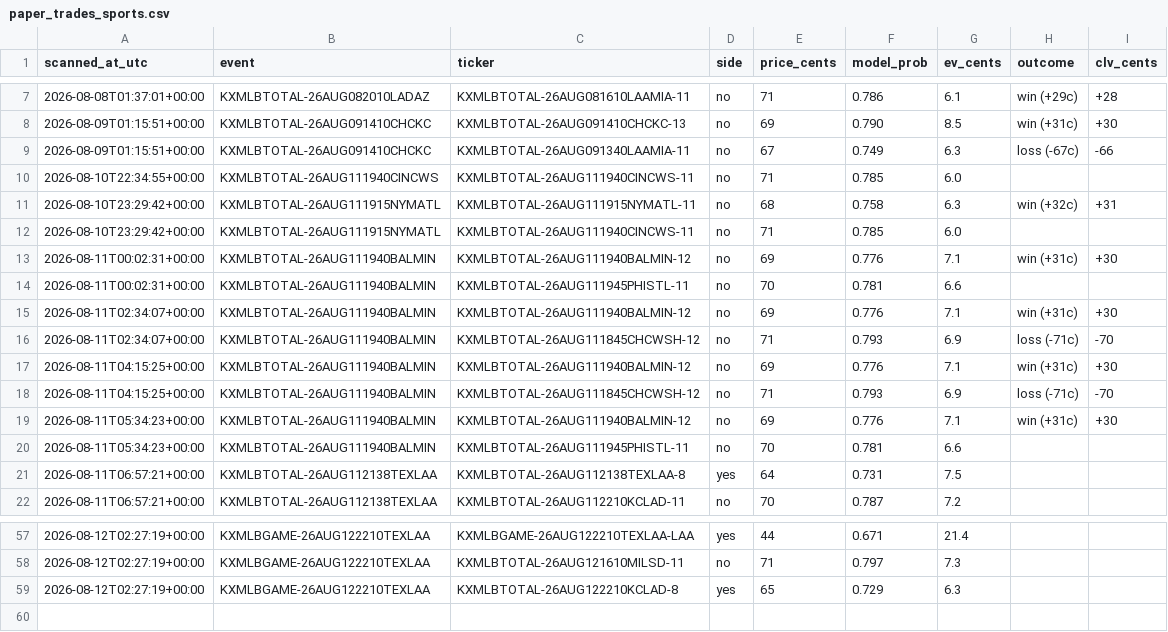
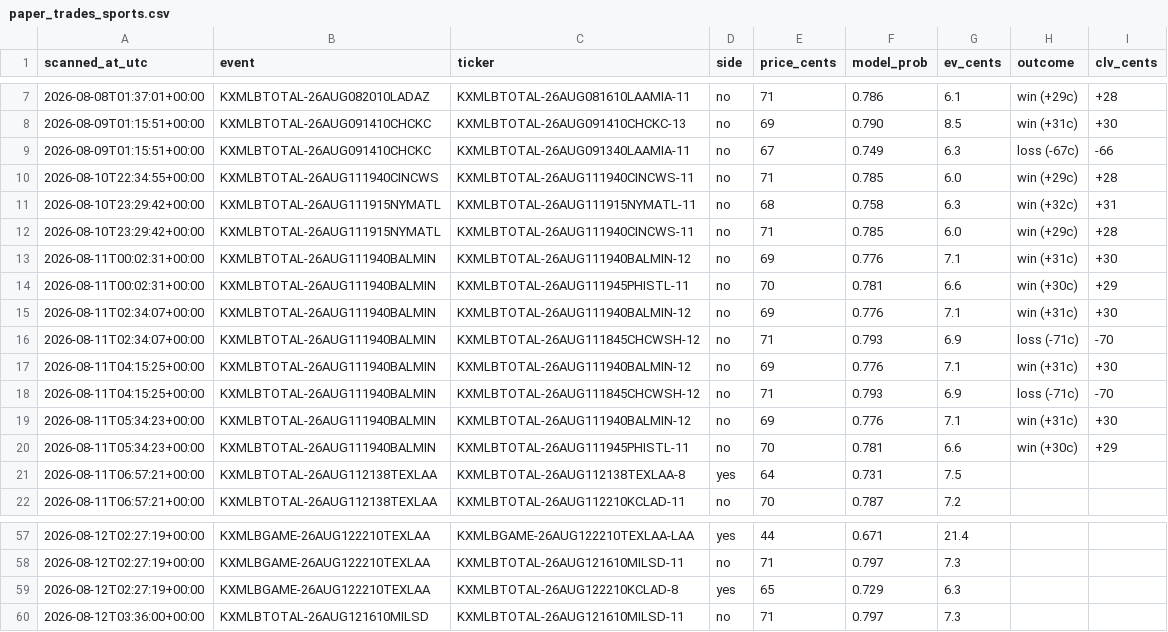
Before and after one commit to Jackhenry87/Prediction-Market-trading-bot, a CSV file: paper_trades_sports.csv, drawn as a sheet; only a part is shown, gaps mark what is left out.

```diff
--- a/paper_trades_sports.csv
+++ b/paper_trades_sports.csv
@@ -9,7 +9,7 @@ scanned_at_utc,event,ticker,side,price_cents,model_prob,ev_cents,outcome,clv_cen
 2026-08-09T01:15:51+00:00,KXMLBTOTAL-26AUG091410CHCKC,KXMLBTOTAL-26AUG091340LAAMIA-11,no,67,0.749,6.3,loss (-67c),-66
-2026-08-10T22:34:55+00:00,KXMLBTOTAL-26AUG111940CINCWS,KXMLBTOTAL-26AUG111940CINCWS-11,no,71,0.785,6.0,,
+2026-08-10T22:34:55+00:00,KXMLBTOTAL-26AUG111940CINCWS,KXMLBTOTAL-26AUG111940CINCWS-11,no,71,0.785,6.0,win (+29c),+28
 2026-08-10T23:29:42+00:00,KXMLBTOTAL-26AUG111915NYMATL,KXMLBTOTAL-26AUG111915NYMATL-11,no,68,0.758,6.3,win (+32c),+31
-2026-08-10T23:29:42+00:00,KXMLBTOTAL-26AUG111915NYMATL,KXMLBTOTAL-26AUG111940CINCWS-11,no,71,0.785,6.0,,
+2026-08-10T23:29:42+00:00,KXMLBTOTAL-26AUG111915NYMATL,KXMLBTOTAL-26AUG111940CINCWS-11,no,71,0.785,6.0,win (+29c),+28
 2026-08-11T00:02:31+00:00,KXMLBTOTAL-26AUG111940BALMIN,KXMLBTOTAL-26AUG111940BALMIN-12,no,69,0.776,7.1,win (+31c),+30
-2026-08-11T00:02:31+00:00,KXMLBTOTAL-26AUG111940BALMIN,KXMLBTOTAL-26AUG111945PHISTL-11,no,70,0.781,6.6,,
+2026-08-11T00:02:31+00:00,KXMLBTOTAL-26AUG111940BALMIN,KXMLBTOTAL-26AUG111945PHISTL-11,no,70,0.781,6.6,win (+30c),+29
 2026-08-11T02:34:07+00:00,KXMLBTOTAL-26AUG111940BALMIN,KXMLBTOTAL-26AUG111940BALMIN-12,no,69,0.776,7.1,win (+31c),+30
@@ -19,3 +19,3 @@ scanned_at_utc,event,ticker,side,price_cents,model_prob,ev_cents,outcome,clv_cen
 2026-08-11T05:34:23+00:00,KXMLBTOTAL-26AUG111940BALMIN,KXMLBTOTAL-26AUG111940BALMIN-12,no,69,0.776,7.1,win (+31c),+30
-2026-08-11T05:34:23+00:00,KXMLBTOTAL-26AUG111940BALMIN,KXMLBTOTAL-26AUG111945PHISTL-11,no,70,0.781,6.6,,
+2026-08-11T05:34:23+00:00,KXMLBTOTAL-26AUG111940BALMIN,KXMLBTOTAL-26AUG111945PHISTL-11,no,70,0.781,6.6,win (+30c),+29
 2026-08-11T06:57:21+00:00,KXMLBTOTAL-26AUG112138TEXLAA,KXMLBTOTAL-26AUG112138TEXLAA-8,yes,64,0.731,7.5,,
@@ -59 +59,2 @@ scanned_at_utc,event,ticker,side,price_cents,model_prob,ev_cents,outcome,clv_cen
 2026-08-12T02:27:19+00:00,KXMLBGAME-26AUG122210TEXLAA,KXMLBTOTAL-26AUG122210KCLAD-8,yes,65,0.729,6.3,,
+2026-08-12T03:36:00+00:00,KXMLBTOTAL-26AUG121610MILSD,KXMLBTOTAL-26AUG121610MILSD-11,no,71,0.797,7.3,,
```
Also changed, not shown: clv_sports.csv, live_scan.csv, 4 other files.
